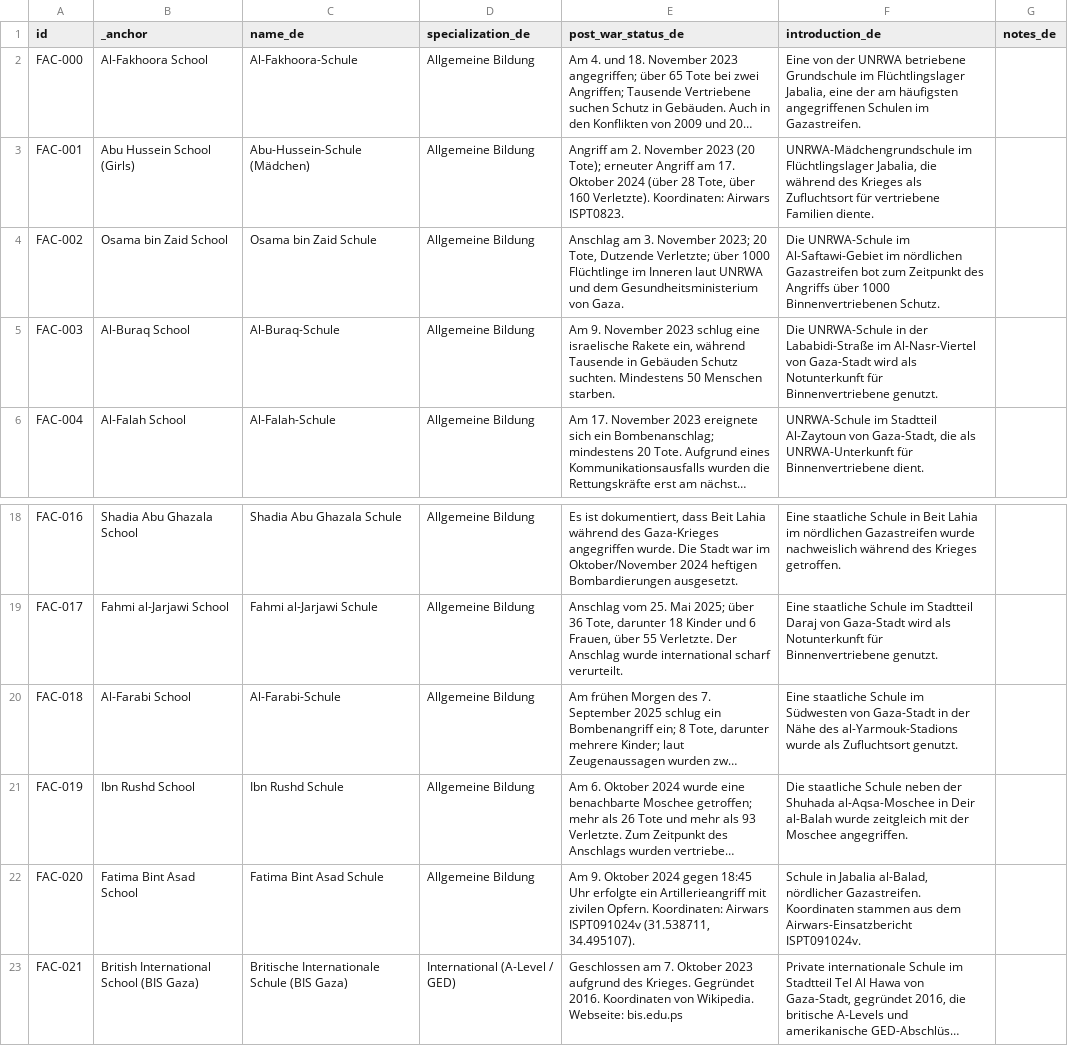
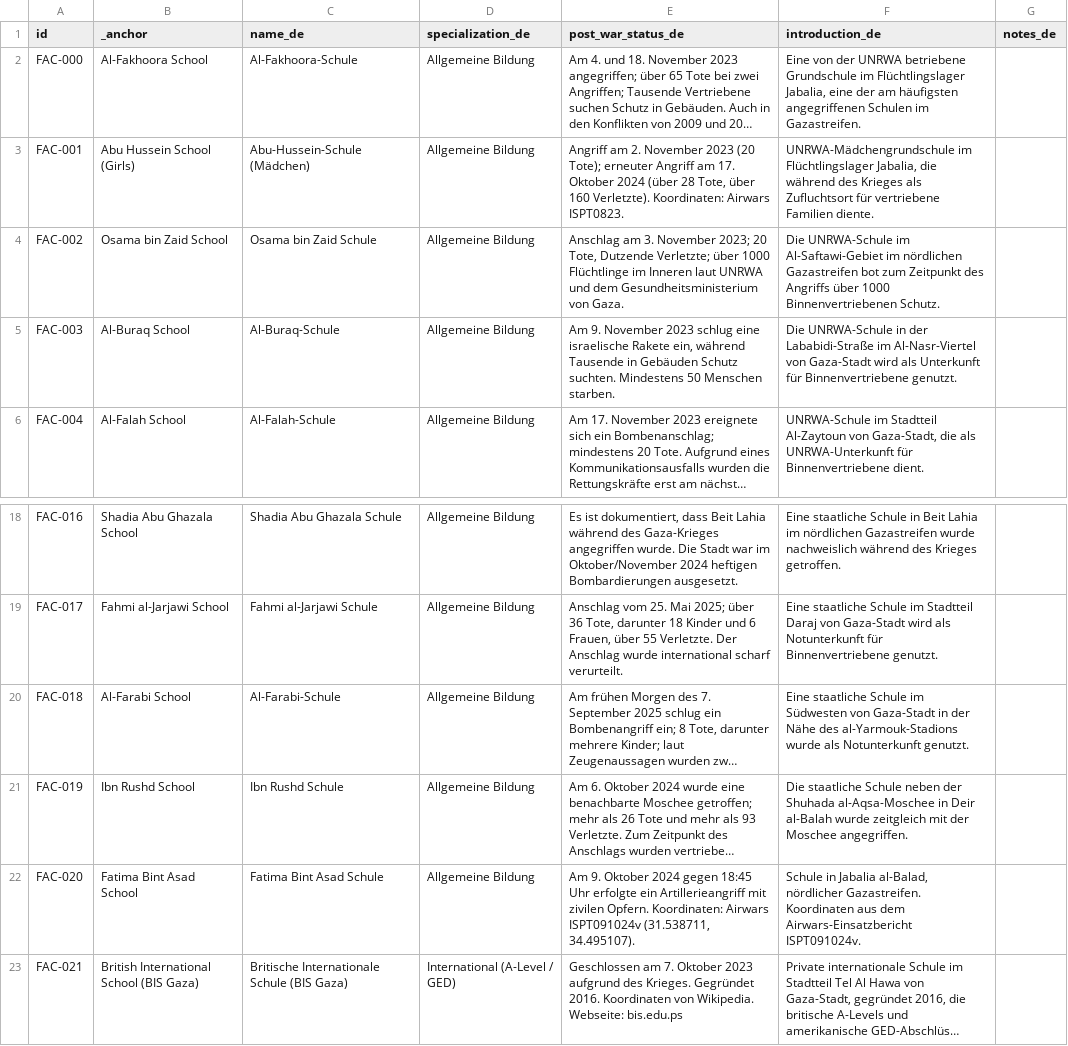
Before and after one commit to PalGenoPedia/PalGenoPedia, a CSV file: Pages/War_Crimes_Stats/stat-schools-attacked/School_facilities_de.csv, drawn as a sheet; only a part is shown, gaps mark what is left out; long unchanged cells end in …; the diff names each change by its address in the sheet, - before the commit and + after, or states it on an @@ line.

Commit message:
auto: update School_facilities_de.csv [2026-09-19T10:21:01.951Z]

```diff
--- a/Pages/War_Crimes_Stats/stat-schools-attacked/School_facilities_de.csv
+++ b/Pages/War_Crimes_Stats/stat-schools-attacked/School_facilities_de.csv
-F5 (introduction_de): …wird als Notunterkunft für Binnenvertriebene…
+F5 (introduction_de): …wird als Unterkunft für Binnenvertriebene…
-F20 (introduction_de): …wurde als Zufluchtsort genutzt.
+F20 (introduction_de): …wurde als Notunterkunft genutzt.
-F22 (introduction_de): …Gazastreifen. Koordinaten stammen aus dem…
+F22 (introduction_de): …Gazastreifen. Koordinaten aus dem…
```
